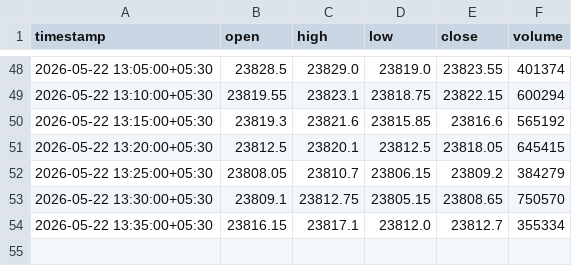
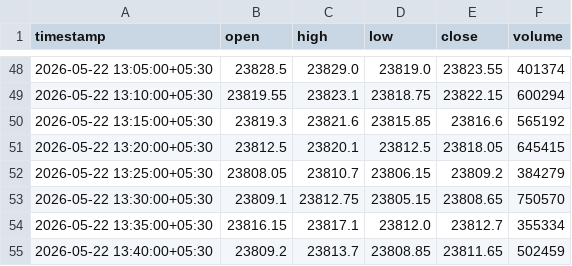
Before and after one commit to catchitearly/nf_dashboard, a CSV file: data/NSE_NIFTY50_INDEX_2026-05-22.csv, drawn as a sheet; only a part is shown, gaps mark what is left out; the diff names each change by its address in the sheet, - before the commit and + after, or states it on an @@ line.

```diff
--- a/data/NSE_NIFTY50_INDEX_2026-05-22.csv
+++ b/data/NSE_NIFTY50_INDEX_2026-05-22.csv
+row 55: 2026-05-22 13:40:00+05:30 | 23809.2 | 23813.7 | 23808.85 | 23811.65 | 502459
```
Also changed, not shown: data/NSE_NIFTY26MAY23750PE_2026-05-22.csv, data/NSE_NIFTY26MAY23800CE_2026-05-22.csv, 17 other files.
